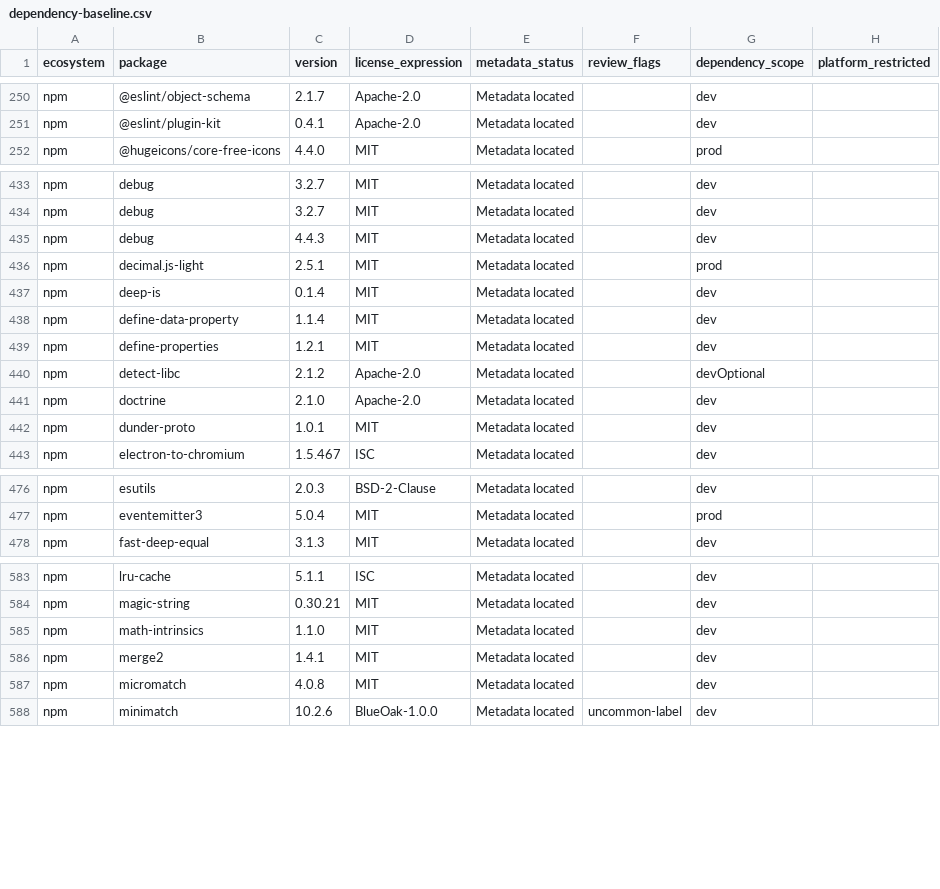
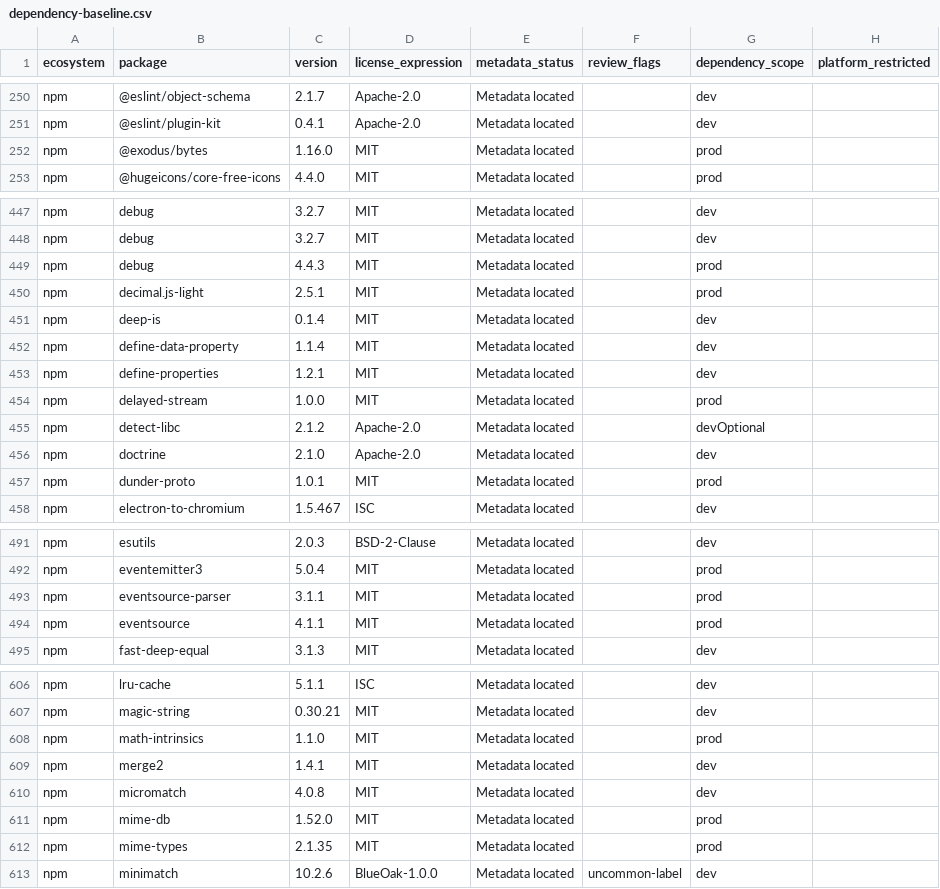
Before and after one commit to tobin-protocol/tobin, a CSV file: ci/dependency-baseline.csv, drawn as a sheet; only a part is shown, gaps mark what is left out; the diff covers the shown part only.

Commit message:
ci: refresh the dependency baseline for the Stellar and Freighter packages

```diff
--- a/ci/dependency-baseline.csv
+++ b/ci/dependency-baseline.csv
@@ -251,2 +251,3 @@ npm,@eslint/object-schema,2.1.7,Apache-2.0,Metadata located,,dev,
 npm,@eslint/plugin-kit,0.4.1,Apache-2.0,Metadata located,,dev,
+npm,@exodus/bytes,1.16.0,MIT,Metadata located,,prod,
 npm,@hugeicons/core-free-icons,4.4.0,MIT,Metadata located,,prod,
@@ -434,3 +448,3 @@ npm,debug,3.2.7,MIT,Metadata located,,dev,
 npm,debug,3.2.7,MIT,Metadata located,,dev,
-npm,debug,4.4.3,MIT,Metadata located,,dev,
+npm,debug,4.4.3,MIT,Metadata located,,prod,
 npm,decimal.js-light,2.5.1,MIT,Metadata located,,prod,
@@ -439,5 +453,6 @@ npm,define-data-property,1.1.4,MIT,Metadata located,,dev,
 npm,define-properties,1.2.1,MIT,Metadata located,,dev,
+npm,delayed-stream,1.0.0,MIT,Metadata located,,prod,
 npm,detect-libc,2.1.2,Apache-2.0,Metadata located,,devOptional,
 npm,doctrine,2.1.0,Apache-2.0,Metadata located,,dev,
-npm,dunder-proto,1.0.1,MIT,Metadata located,,dev,
+npm,dunder-proto,1.0.1,MIT,Metadata located,,prod,
 npm,electron-to-chromium,1.5.467,ISC,Metadata located,,dev,
@@ -477,2 +492,4 @@ npm,esutils,2.0.3,BSD-2-Clause,Metadata located,,dev,
 npm,eventemitter3,5.0.4,MIT,Metadata located,,prod,
+npm,eventsource-parser,3.1.1,MIT,Metadata located,,prod,
+npm,eventsource,4.1.1,MIT,Metadata located,,prod,
 npm,fast-deep-equal,3.1.3,MIT,Metadata located,,dev,
@@ -584,5 +607,7 @@ npm,lru-cache,5.1.1,ISC,Metadata located,,dev,
 npm,magic-string,0.30.21,MIT,Metadata located,,dev,
-npm,math-intrinsics,1.1.0,MIT,Metadata located,,dev,
+npm,math-intrinsics,1.1.0,MIT,Metadata located,,prod,
 npm,merge2,1.4.1,MIT,Metadata located,,dev,
 npm,micromatch,4.0.8,MIT,Metadata located,,dev,
+npm,mime-db,1.52.0,MIT,Metadata located,,prod,
+npm,mime-types,2.1.35,MIT,Metadata located,,prod,
 npm,minimatch,10.2.6,BlueOak-1.0.0,Metadata located,uncommon-label,dev,
```
Also changed, not shown: 23 added rows and 14 edited cells elsewhere in this file.
